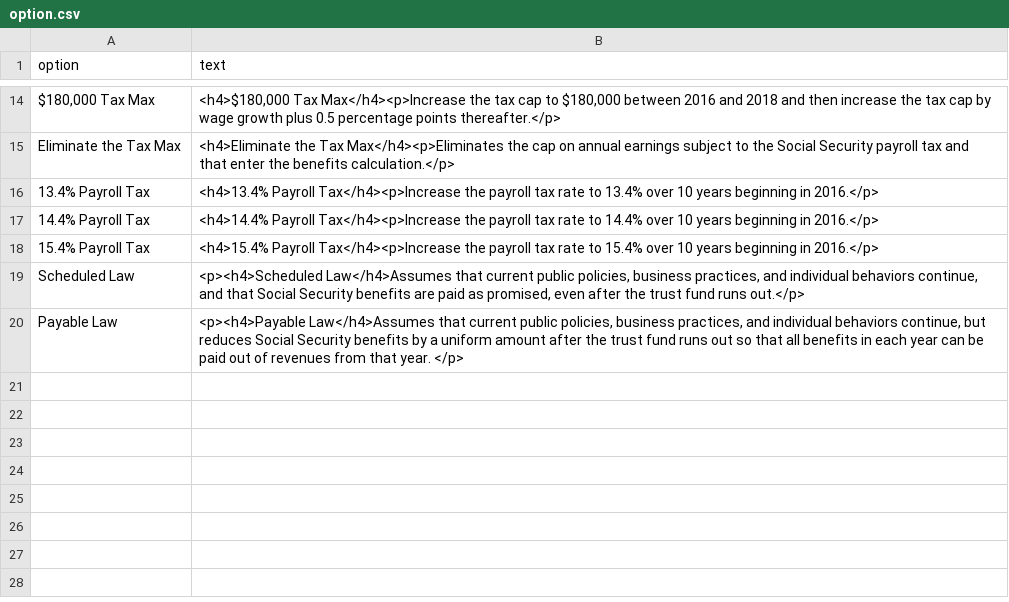
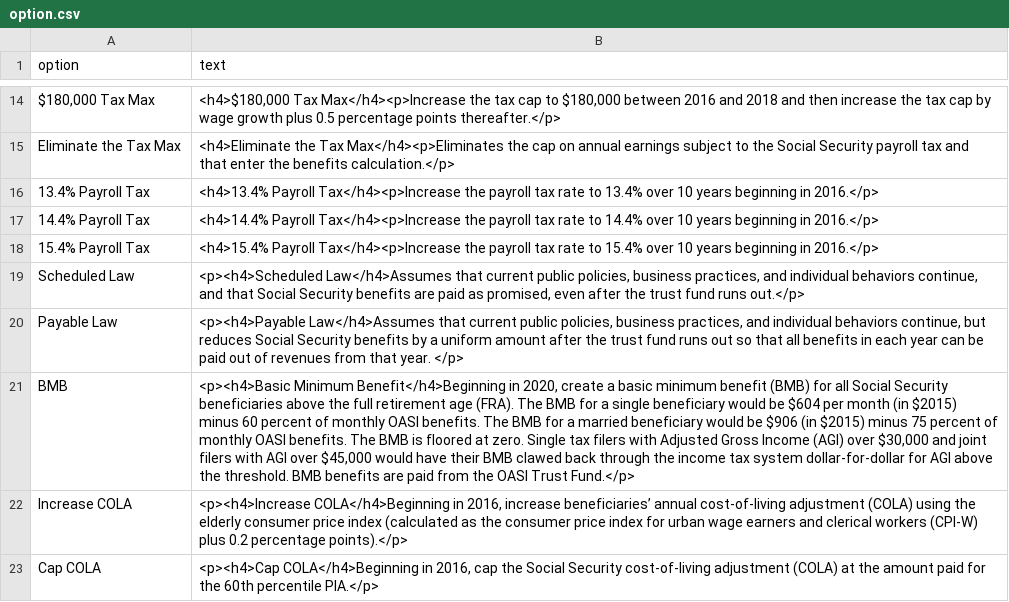
Before and after one commit to UrbanInstitute/dynasim-shiny2, a CSV file: text/option.csv, drawn as a sheet; only a part is shown, gaps mark what is left out; the diff names each change by its address in the sheet, - before the commit and + after, or states it on an @@ line.

Commit message:
Add CPIECOLA, Cap COLA, and BMB.

```diff
--- a/text/option.csv
+++ b/text/option.csv
+row 21: BMB | <p><h4>Basic Minimum Benefit</h4>Beginning in 2020, create a basic minimum benefit (BMB) for all Social Security beneficiaries above the full retirement age (FRA). The BMB for a single beneficiary would be $604 per month (in $2015) minus 60 percent of monthly OASI benefits. The BMB for a married beneficiary would be $906 (in $2015) minus 75 percent of monthly OASI benefits. The BMB is floored at zero. Single tax filers with Adjusted Gross Income (AGI) over $30,000 and joint filers with AGI over $45,000 would have their BMB clawed back through the income tax system dollar-for-dollar for AGI above the threshold. BMB benefits are paid from the OASI Trust Fund.</p>
+row 22: Increase COLA | <p><h4>Increase COLA</h4>Beginning in 2016, increase beneficiaries’ annual cost-of-living adjustment (COLA) using the elderly consumer price index (calculated as the consumer price index for urban wage earners and clerical workers (CPI-W) plus 0.2 percentage points).</p>
+row 23: Cap COLA | <p><h4>Cap COLA</h4>Beginning in 2016, cap the Social Security cost-of-living adjustment (COLA) at the amount paid for the 60th percentile PIA.</p>
```
Also changed, not shown: 3 other files.
